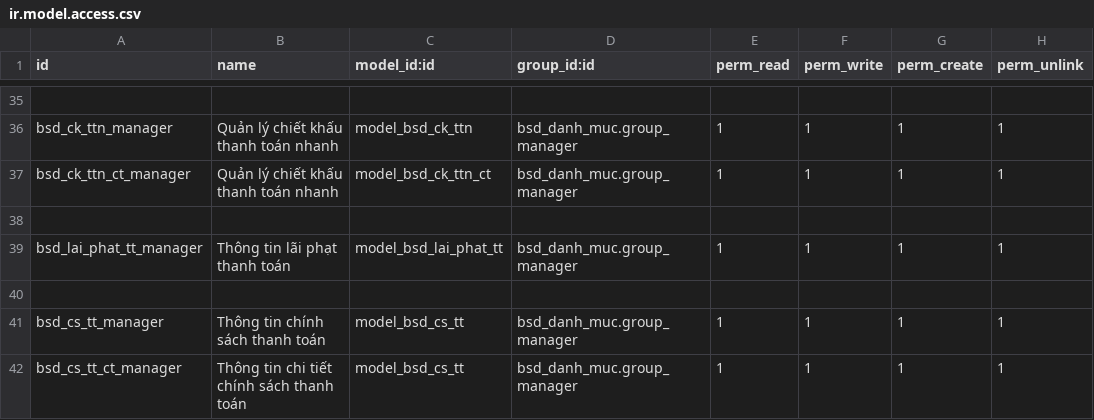
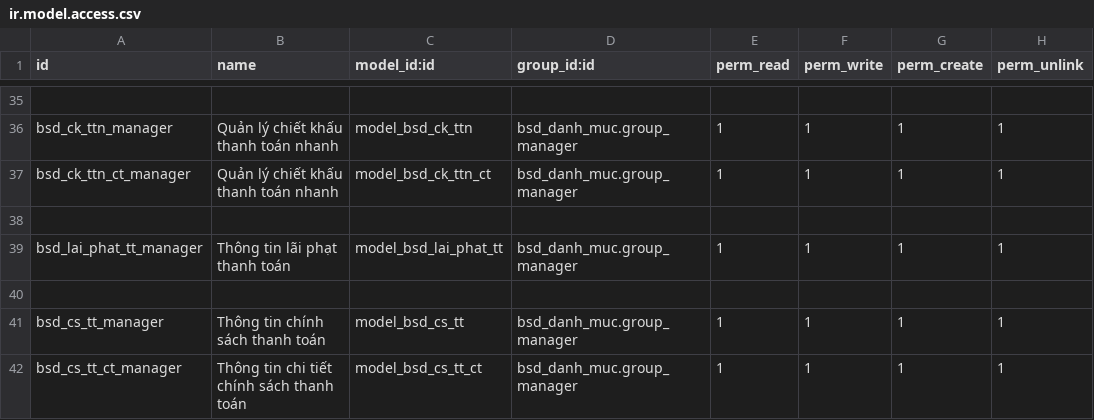
Before and after one commit to bsdinsights/realestate, a CSV file: bsd_danh_muc/security/ir.model.access.csv, drawn as a sheet; only a part is shown, gaps mark what is left out.

```diff
--- a/bsd_danh_muc/security/ir.model.access.csv
+++ b/bsd_danh_muc/security/ir.model.access.csv
@@ -41,2 +41,2 @@ bsd_lai_phat_tt_manager, Thông tin lãi phạt thanh toán,model_bsd_lai_phat_t
 bsd_cs_tt_manager, Thông tin chính sách thanh toán,model_bsd_cs_tt,bsd_danh_muc.group_manager,1,1,1,1
-bsd_cs_tt_ct_manager, Thông tin chi tiết chính sách thanh toán,model_bsd_cs_tt,bsd_danh_muc.group_manager,1,1,1,1
+bsd_cs_tt_ct_manager, Thông tin chi tiết chính sách thanh toán,model_bsd_cs_tt_ct,bsd_danh_muc.group_manager,1,1,1,1
```
Also changed, not shown: 4 other files.
